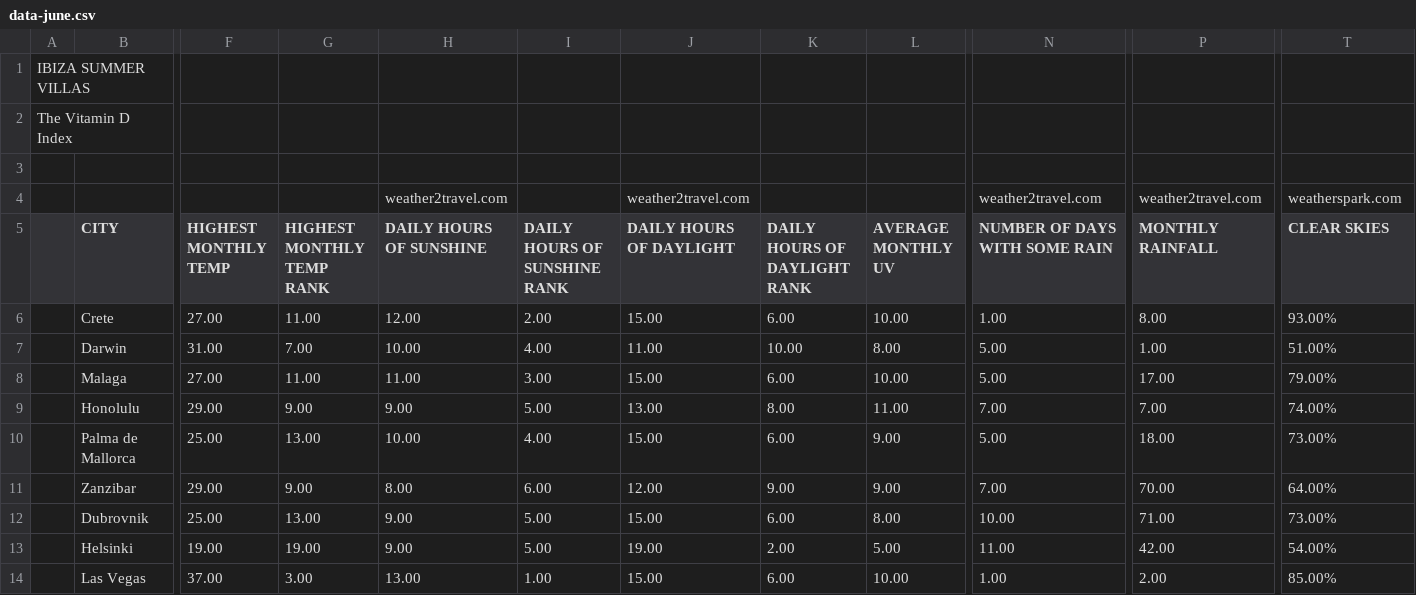
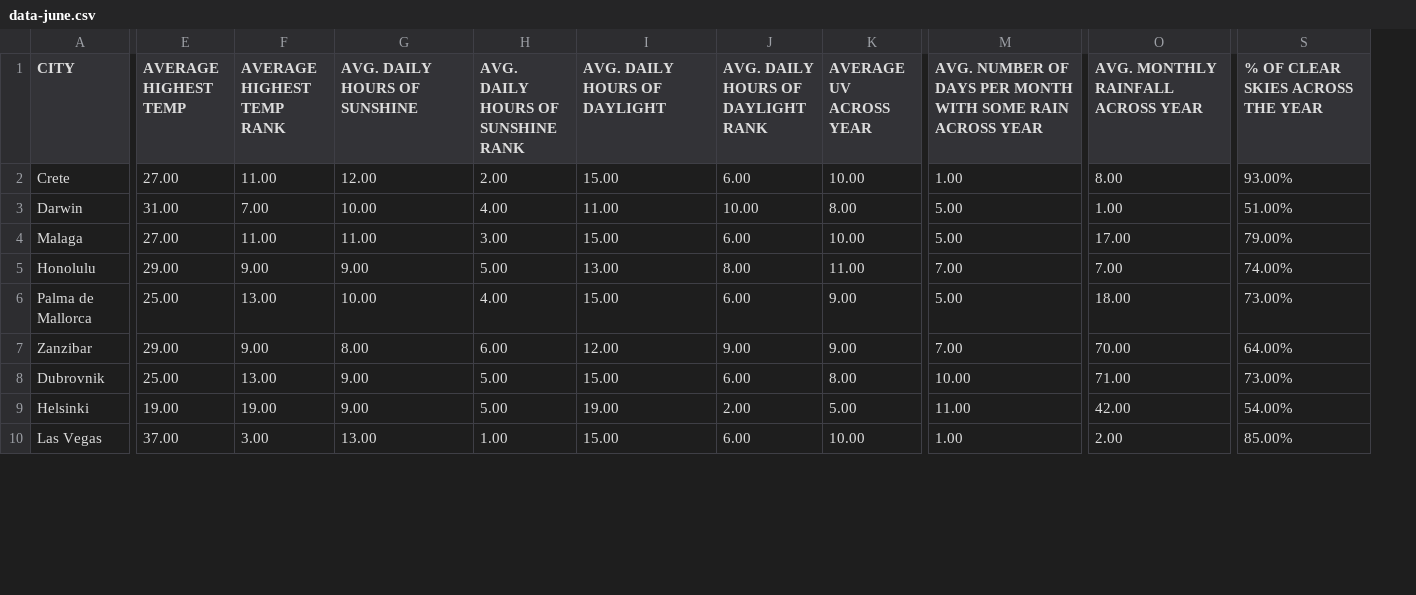
Before and after one commit to TypeAMedia/isv, a CSV file: data/data-june.csv, drawn as a sheet; only a part is shown, gaps mark what is left out; removed rows and columns are numbered as before the commit, all else as after; rows hold the shown columns only; the diff covers the shown part only; the diff names each change by its address in the sheet, - before the commit and + after, or states it on an @@ line.

```diff
--- a/data/data-june.csv
+++ b/data/data-june.csv
-column A, empty
-row 1: IBIZA SUMMER VILLAS
-row 2: The Vitamin D Index
-row 3: (empty)
-row 4:  |  |  |  | weather2travel.com |  | weather2travel.com |  |  | weather2travel.com | weather2travel.com | weatherspark.com
-E1: HIGHEST MONTHLY TEMP
+E1: AVERAGE HIGHEST TEMP
-F1: HIGHEST MONTHLY TEMP RANK
+F1: AVERAGE HIGHEST TEMP RANK
-G1: DAILY HOURS OF SUNSHINE
+G1: AVG. DAILY HOURS OF SUNSHINE
-H1: DAILY HOURS OF SUNSHINE RANK
+H1: AVG. DAILY HOURS OF SUNSHINE RANK
-I1: DAILY HOURS OF DAYLIGHT
+I1: AVG. DAILY HOURS OF DAYLIGHT
-J1: DAILY HOURS OF DAYLIGHT RANK
+J1: AVG. DAILY HOURS OF DAYLIGHT RANK
-K1: AVERAGE MONTHLY UV
+K1: AVERAGE UV ACROSS YEAR
-M1: NUMBER OF DAYS WITH SOME RAIN
+M1: AVG. NUMBER OF DAYS PER MONTH WITH SOME RAIN ACROSS YEAR
-O1: MONTHLY RAINFALL
+O1: AVG. MONTHLY RAINFALL ACROSS YEAR
-S1: CLEAR SKIES
+S1: % OF CLEAR SKIES ACROSS THE YEAR
```
Also changed, not shown: 6 edited cells elsewhere in this file, data/data-april.csv, data/data-august.csv, 19 other files.
